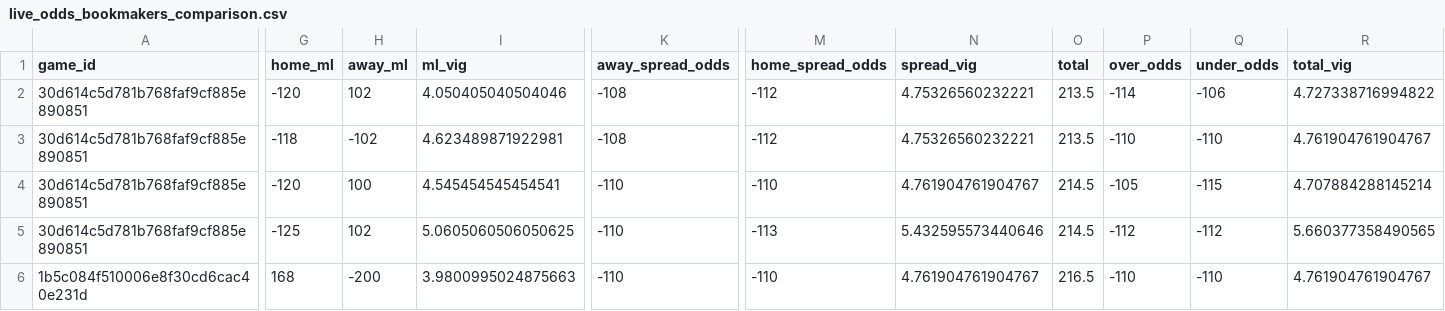
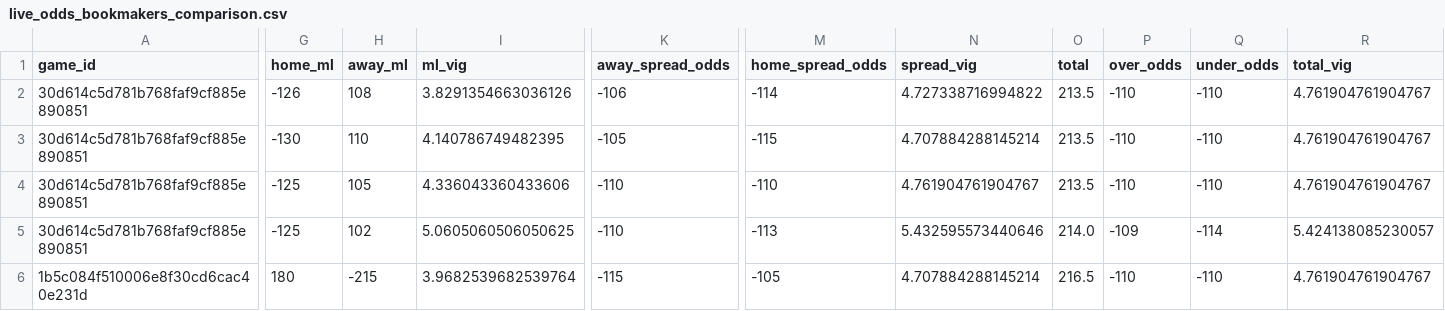
Before and after one commit to missionfromdog/bball-prediction, a CSV file: data/betting/live_odds_bookmakers_comparison.csv, drawn as a sheet; only a part is shown, gaps mark what is left out; the diff covers the shown part only; the diff names each change by its address in the sheet, - before the commit and + after, or states it on an @@ line.

```diff
--- a/data/betting/live_odds_bookmakers_comparison.csv
+++ b/data/betting/live_odds_bookmakers_comparison.csv
-G2 (home_ml): -120
+G2 (home_ml): -126
-H2 (away_ml): 102
+H2 (away_ml): 108
-I2 (ml_vig): 4.050405040504046
+I2 (ml_vig): 3.8291354663036126
-K2 (away_spread_odds): -108
+K2 (away_spread_odds): -106
-M2 (home_spread_odds): -112
+M2 (home_spread_odds): -114
-N2 (spread_vig): 4.75326560232221
+N2 (spread_vig): 4.727338716994822
-P2 (over_odds): -114
+P2 (over_odds): -110
-Q2 (under_odds): -106
+Q2 (under_odds): -110
-R2 (total_vig): 4.727338716994822
+R2 (total_vig): 4.761904761904767
-G3 (home_ml): -118
+G3 (home_ml): -130
-H3 (away_ml): -102
+H3 (away_ml): 110
-I3 (ml_vig): 4.623489871922981
+I3 (ml_vig): 4.140786749482395
-K3 (away_spread_odds): -108
+K3 (away_spread_odds): -105
-M3 (home_spread_odds): -112
+M3 (home_spread_odds): -115
-N3 (spread_vig): 4.75326560232221
+N3 (spread_vig): 4.707884288145214
-G4 (home_ml): -120
+G4 (home_ml): -125
-H4 (away_ml): 100
+H4 (away_ml): 105
-I4 (ml_vig): 4.545454545454541
+I4 (ml_vig): 4.336043360433606
-O4 (total): 214.5
+O4 (total): 213.5
-P4 (over_odds): -105
+P4 (over_odds): -110
-Q4 (under_odds): -115
+Q4 (under_odds): -110
-R4 (total_vig): 4.707884288145214
+R4 (total_vig): 4.761904761904767
-O5 (total): 214.5
+O5 (total): 214.0
-P5 (over_odds): -112
+P5 (over_odds): -109
-Q5 (under_odds): -112
+Q5 (under_odds): -114
-R5 (total_vig): 5.660377358490565
+R5 (total_vig): 5.424138085230057
-G6 (home_ml): 168
+G6 (home_ml): 180
-H6 (away_ml): -200
+H6 (away_ml): -215
-I6 (ml_vig): 3.9800995024875663
+I6 (ml_vig): 3.9682539682539764
-K6 (away_spread_odds): -110
+K6 (away_spread_odds): -115
-M6 (home_spread_odds): -110
+M6 (home_spread_odds): -105
-N6 (spread_vig): 4.761904761904767
+N6 (spread_vig): 4.707884288145214
```
Also changed, not shown: 63 edited cells elsewhere in this file, data/betting/live_odds_latest.csv, 1 other file.
